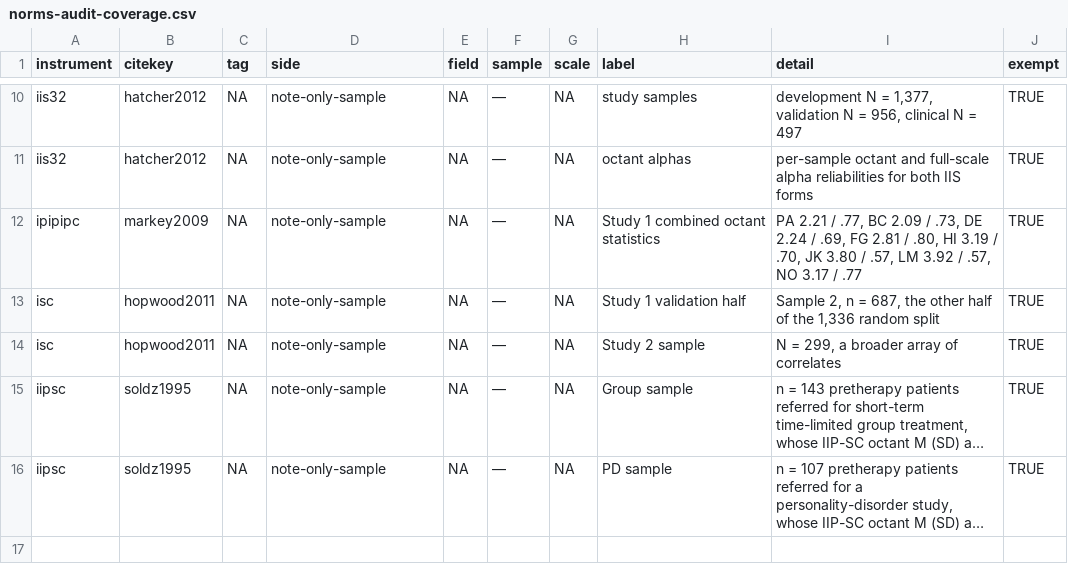
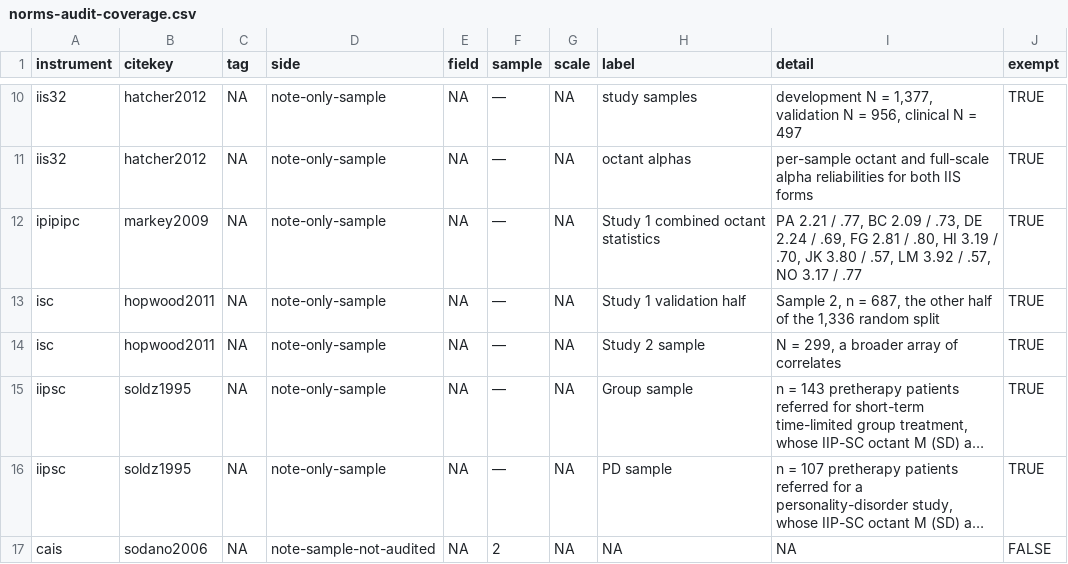
Before and after one commit to jmgirard/circumplex, a CSV file: data-raw/norms-audit-coverage.csv, drawn as a sheet; only a part is shown, gaps mark what is left out; long unchanged cells end in …; the diff names each change by its address in the sheet, - before the commit and + after, or states it on an @@ line.

```diff
--- a/data-raw/norms-audit-coverage.csv
+++ b/data-raw/norms-audit-coverage.csv
+row 17: cais | sodano2006 | NA | note-sample-not-audited | NA | 2 | NA | NA | NA | FALSE
```
Also changed, not shown: data-raw/norms-audit-dispositions.csv, data-raw/norms-audit-ledger.csv, 18 other files.
